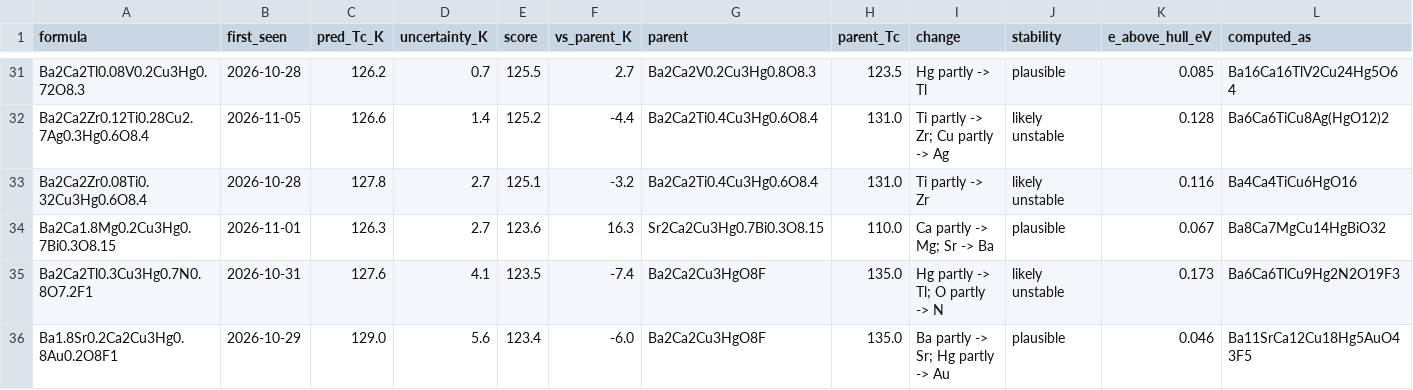
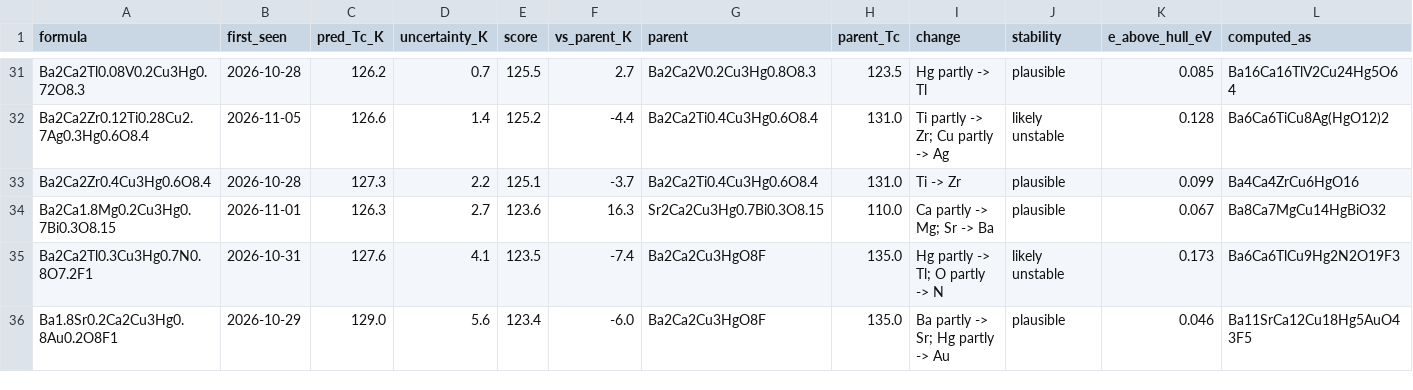
Before and after one commit to jasonbrelsford/superconductor-screen, a CSV file: results/2026-11-07/highest.csv, drawn as a sheet; only a part is shown, gaps mark what is left out; removed rows and columns are numbered as before the commit, all else as after; the diff covers the shown part only; the diff names each change by its address in the sheet, - before the commit and + after, or states it on an @@ line.

```diff
--- a/results/2026-11-07/highest.csv
+++ b/results/2026-11-07/highest.csv
-row 33: Ba2Ca2Zr0.08Ti0.32Cu3Hg0.6O8.4 | 2026-10-28 | 127.8 | 2.7 | 125.1 | -3.2 | Ba2Ca2Ti0.4Cu3Hg0.6O8.4 | 131.0 | Ti partly -> Zr | likely unstable | 0.116 | Ba4Ca4TiCu6HgO16
+row 33: Ba2Ca2Zr0.4Cu3Hg0.6O8.4 | 2026-10-28 | 127.3 | 2.2 | 125.1 | -3.7 | Ba2Ca2Ti0.4Cu3Hg0.6O8.4 | 131.0 | Ti -> Zr | plausible | 0.099 | Ba4Ca4ZrCu6HgO16
```
Also changed, not shown: 2 added rows, 2 removed rows, 2 moved rows and 7 edited cells elsewhere in this file, results/2026-11-07/gain.csv, results/2026-11-07/hits.csv, 7 other files.
